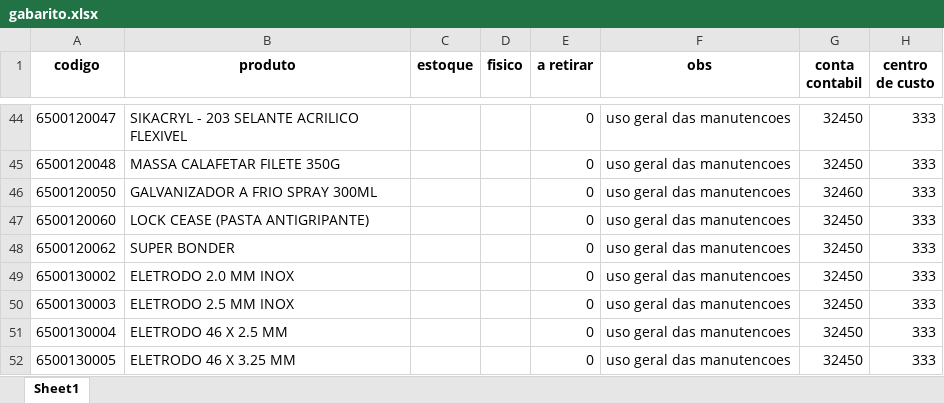
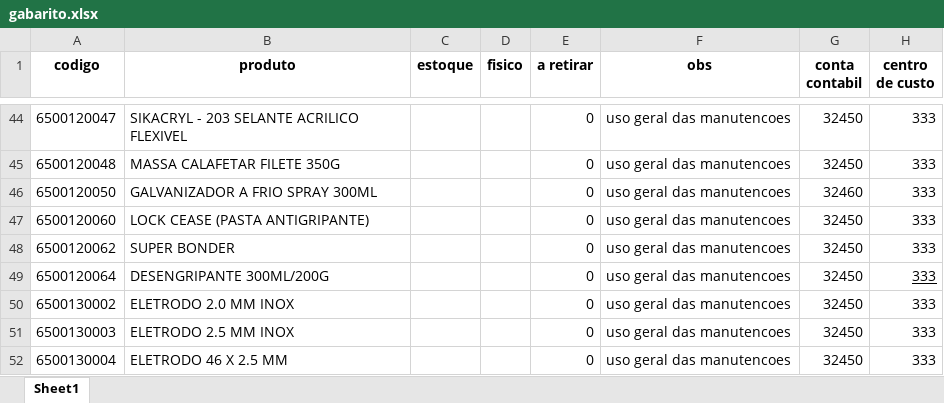
Before and after one commit to Rudilberto/Sistema-de-manutencoes, an Excel workbook: gabarito.xlsx, sheet Sheet1, drawn as a sheet; only a part is shown, gaps mark what is left out; the shorter side is filled out with more unchanged rows; values as stored, in another font and other column widths than the file's, no borders; the diff names each change by its address in the sheet, - before the commit and + after, or states it on an @@ line.

```diff
--- a/gabarito.xlsx (sheet Sheet1)
+++ b/gabarito.xlsx (sheet Sheet1)
+row 49: 6500120064 | DESENGRIPANTE 300ML/200G |  |  | 0 | uso geral das manutencoes | 32450 | 333
```
Also changed, not shown: 2 other files.
